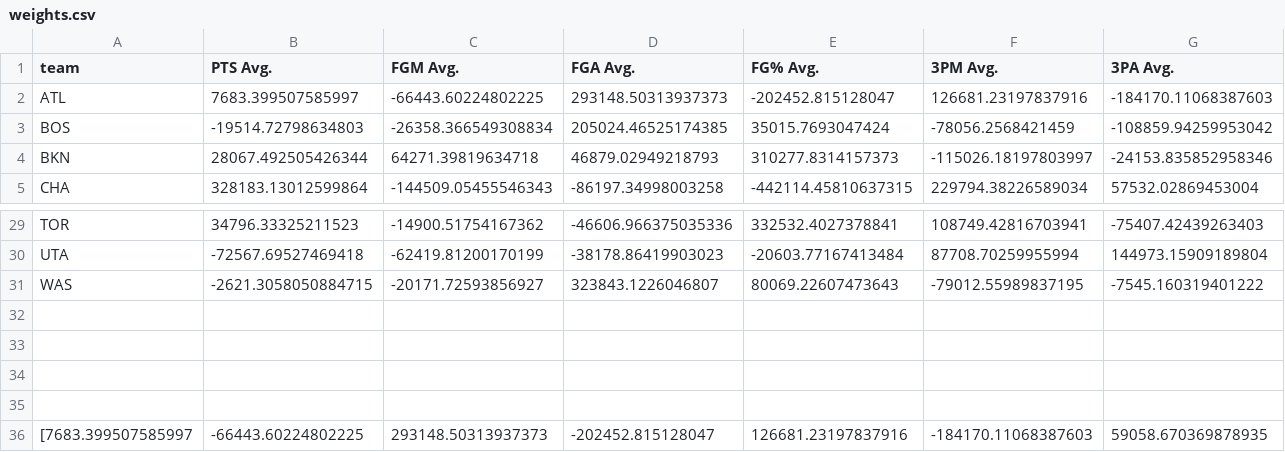
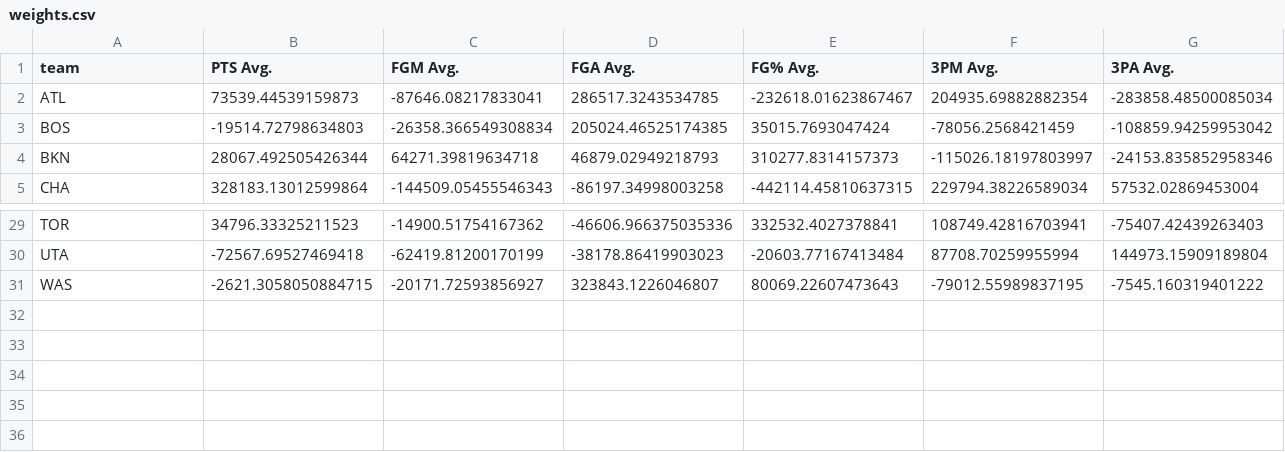
Before and after one commit to plsloan/NBA_Prediction, a CSV file: Data/weights.csv, drawn as a sheet; only a part is shown, gaps mark what is left out; removed rows and columns are numbered as before the commit, all else as after; rows hold the shown columns only; the diff names each change by its address in the sheet, - before the commit and + after, or states it on an @@ line.

```diff
--- a/Data/weights.csv
+++ b/Data/weights.csv
-row 2: ATL | 7683.399507585997 | -66443.60224802225 | 293148.50313937373 | -202452.815128047 | 126681.23197837916 | -184170.11068387603
+row 2: ATL | 73539.44539159873 | -87646.08217833041 | 286517.3243534785 | -232618.01623867467 | 204935.69882882354 | -283858.48500085034
-row 32: (empty)
-row 33: (empty)
-row 34: (empty)
-row 35: (empty)
-row 36: [7683.399507585997 | -66443.60224802225 | 293148.50313937373 | -202452.815128047 | 126681.23197837916 | -184170.11068387603 | 59058.670369878935
```
Also changed, not shown: 1 other file.
